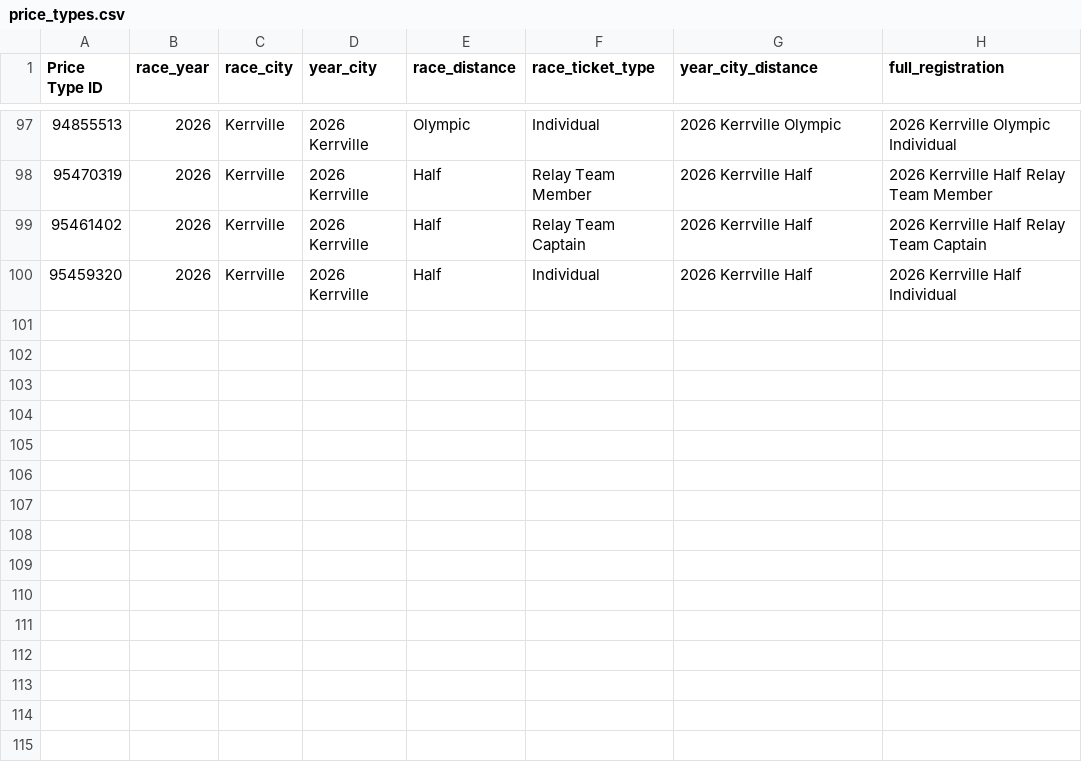
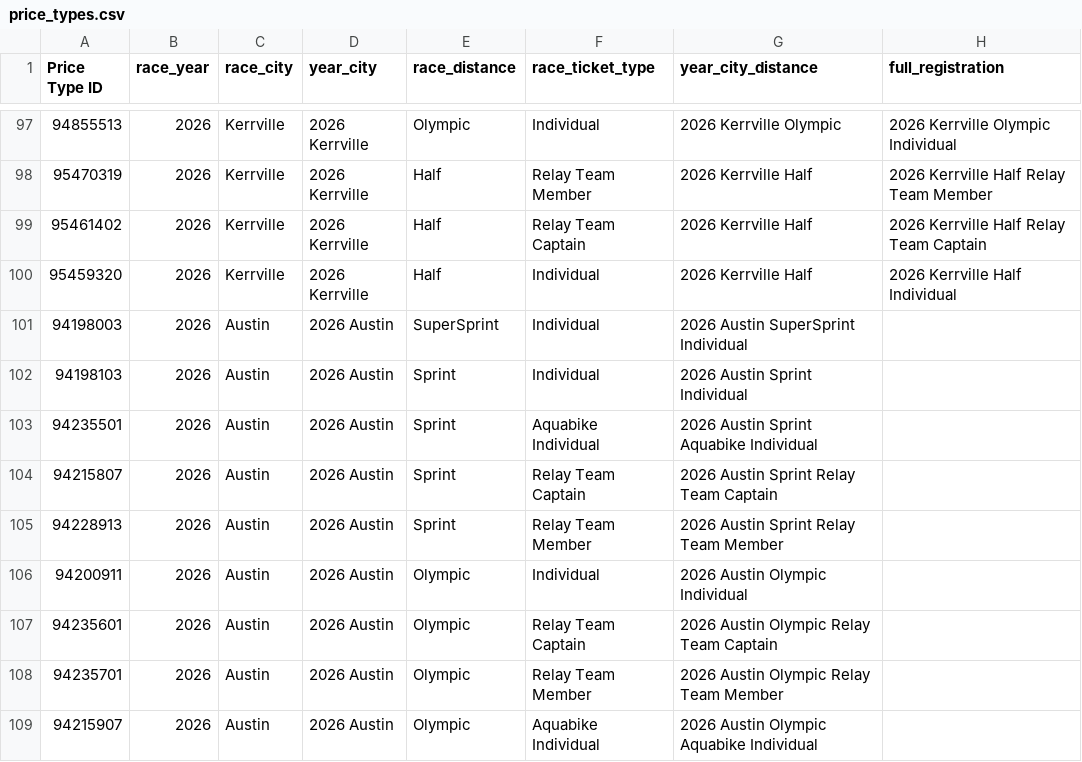
Before and after one commit to bysupertri/ACTIVEintegrationpublic, a CSV file: price_types.csv, drawn as a sheet; only a part is shown, gaps mark what is left out; the diff names each change by its address in the sheet, - before the commit and + after, or states it on an @@ line.

Commit message:
Update price_types.csv
Added Austin back

```diff
--- a/price_types.csv
+++ b/price_types.csv
+row 101: 94198003 | 2026 | Austin | 2026 Austin | SuperSprint | Individual | 2026 Austin SuperSprint Individual
+row 102: 94198103 | 2026 | Austin | 2026 Austin | Sprint | Individual | 2026 Austin Sprint Individual
+row 103: 94235501 | 2026 | Austin | 2026 Austin | Sprint | Aquabike Individual | 2026 Austin Sprint Aquabike Individual
+row 104: 94215807 | 2026 | Austin | 2026 Austin | Sprint | Relay Team Captain | 2026 Austin Sprint Relay Team Captain
+row 105: 94228913 | 2026 | Austin | 2026 Austin | Sprint | Relay Team Member | 2026 Austin Sprint Relay Team Member
+row 106: 94200911 | 2026 | Austin | 2026 Austin | Olympic | Individual | 2026 Austin Olympic Individual
+row 107: 94235601 | 2026 | Austin | 2026 Austin | Olympic | Relay Team Captain | 2026 Austin Olympic Relay Team Captain
+row 108: 94235701 | 2026 | Austin | 2026 Austin | Olympic | Relay Team Member | 2026 Austin Olympic Relay Team Member
+row 109: 94215907 | 2026 | Austin | 2026 Austin | Olympic | Aquabike Individual | 2026 Austin Olympic Aquabike Individual
```
